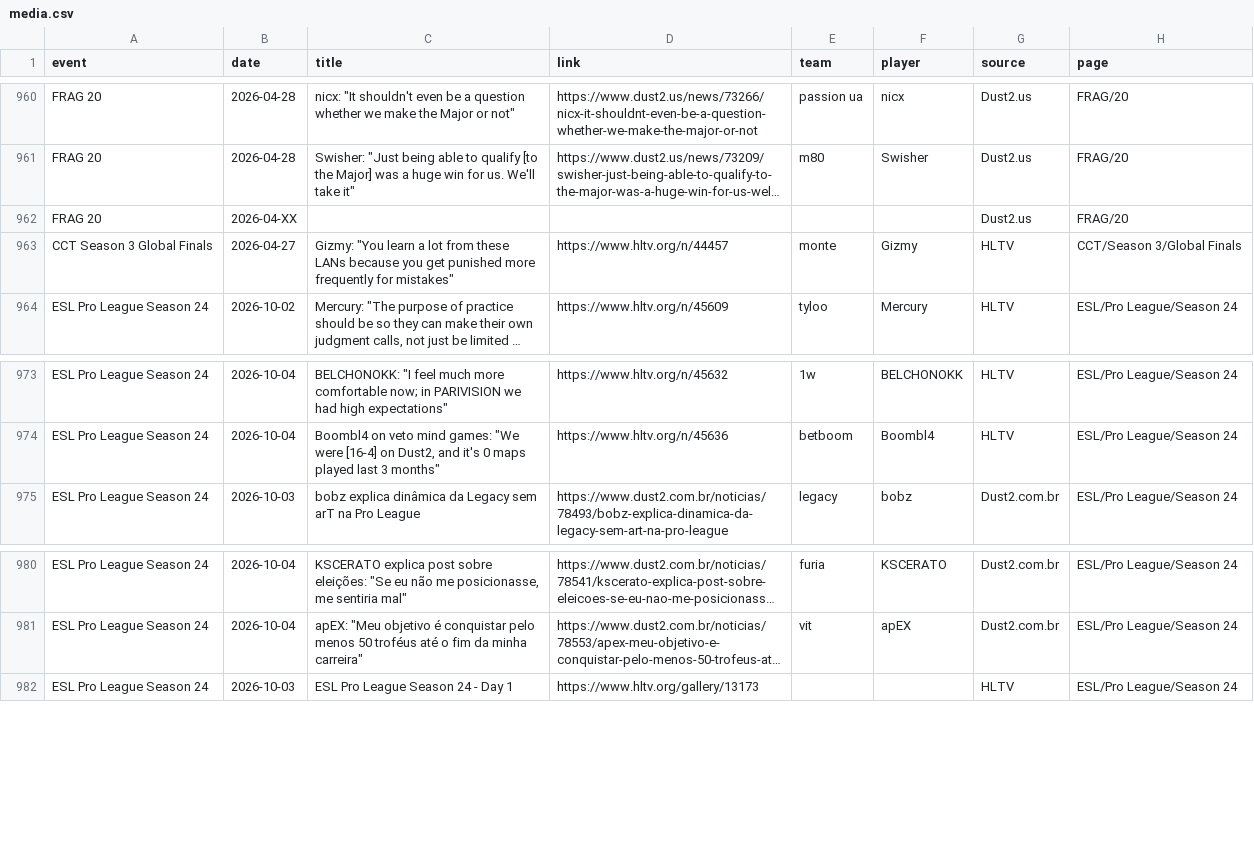
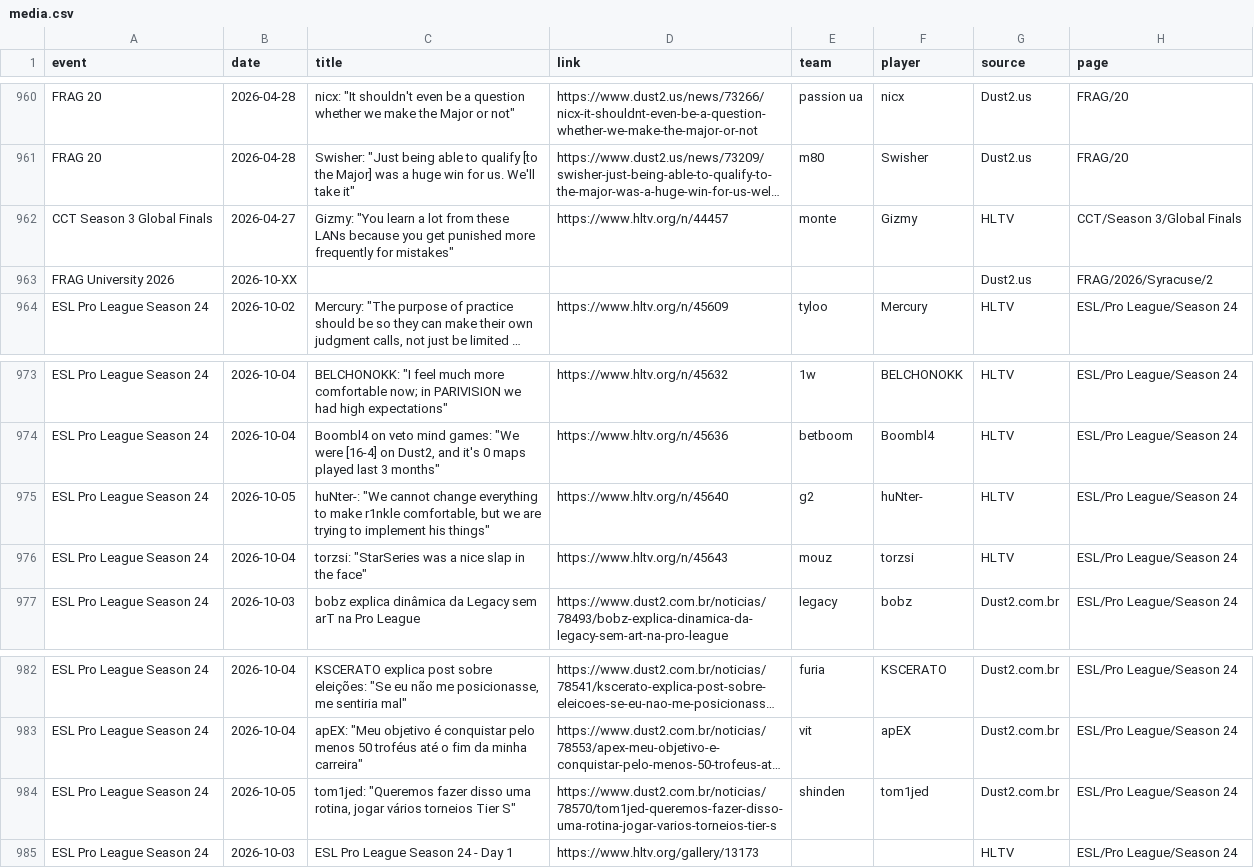
Before and after one commit to sb291099-create/Cs2-form, a CSV file: data/media.csv, drawn as a sheet; only a part is shown, gaps mark what is left out; long unchanged cells end in …; removed rows and columns are numbered as before the commit, all else as after; the diff names each change by its address in the sheet, - before the commit and + after, or states it on an @@ line.

```diff
--- a/data/media.csv
+++ b/data/media.csv
-row 962: FRAG 20 | 2026-04-XX |  |  |  |  | Dust2.us | FRAG/20
+row 963: FRAG University 2026 | 2026-10-XX |  |  |  |  | Dust2.us | FRAG/2026/Syracuse/2
+row 975: ESL Pro League Season 24 | 2026-10-05 | huNter-: "We cannot change everything to make r1nkle comfortable, but we are trying to implement his things" | https://www.hltv.org/n/45640 | g2 | huNter- | HLTV | ESL/Pro League/Season 24
+row 976: ESL Pro League Season 24 | 2026-10-04 | torzsi: "StarSeries was a nice slap in the face" | https://www.hltv.org/n/45643 | mouz | torzsi | HLTV | ESL/Pro League/Season 24
+row 984: ESL Pro League Season 24 | 2026-10-05 | tom1jed: "Queremos fazer disso uma rotina, jogar vários torneios Tier S" | https://www.dust2.com.br/noticias/78570/tom1jed-queremos-fazer-disso-uma-rotina-jogar-varios-torneios-tier-s | shinden | tom1jed | Dust2.com.br | ESL/Pro League/Season 24
```
Also changed, not shown: data/news.csv, data/rosters.csv, 5 other files.
